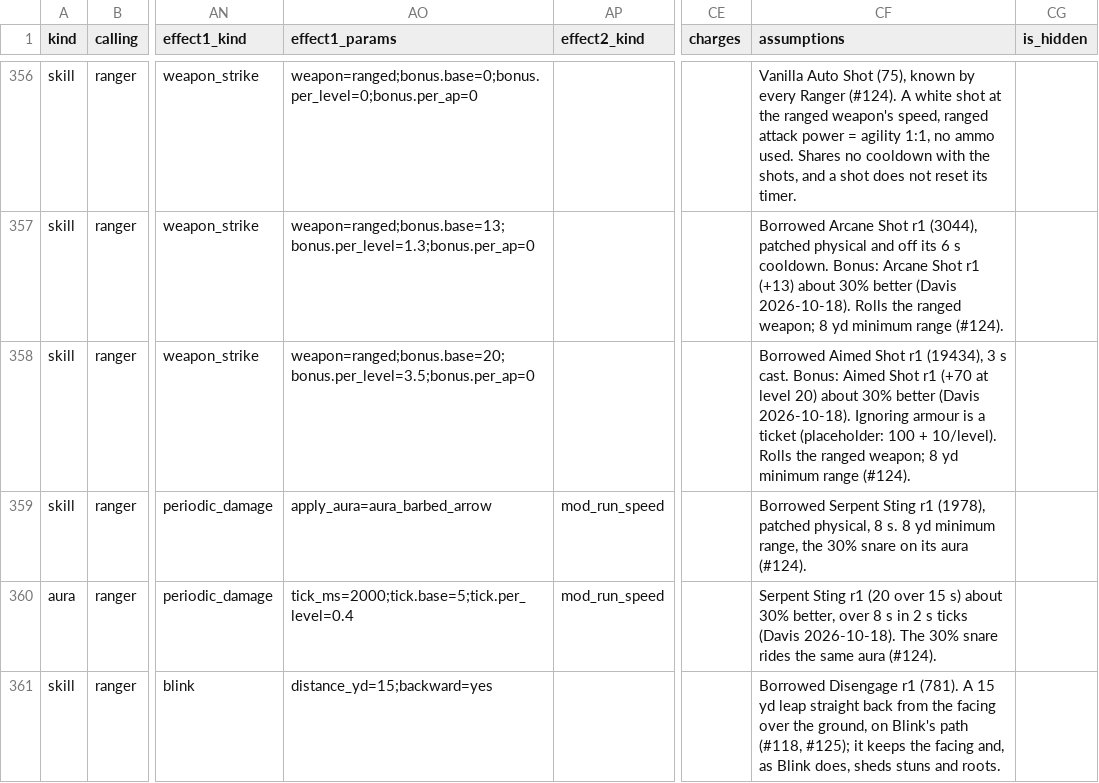
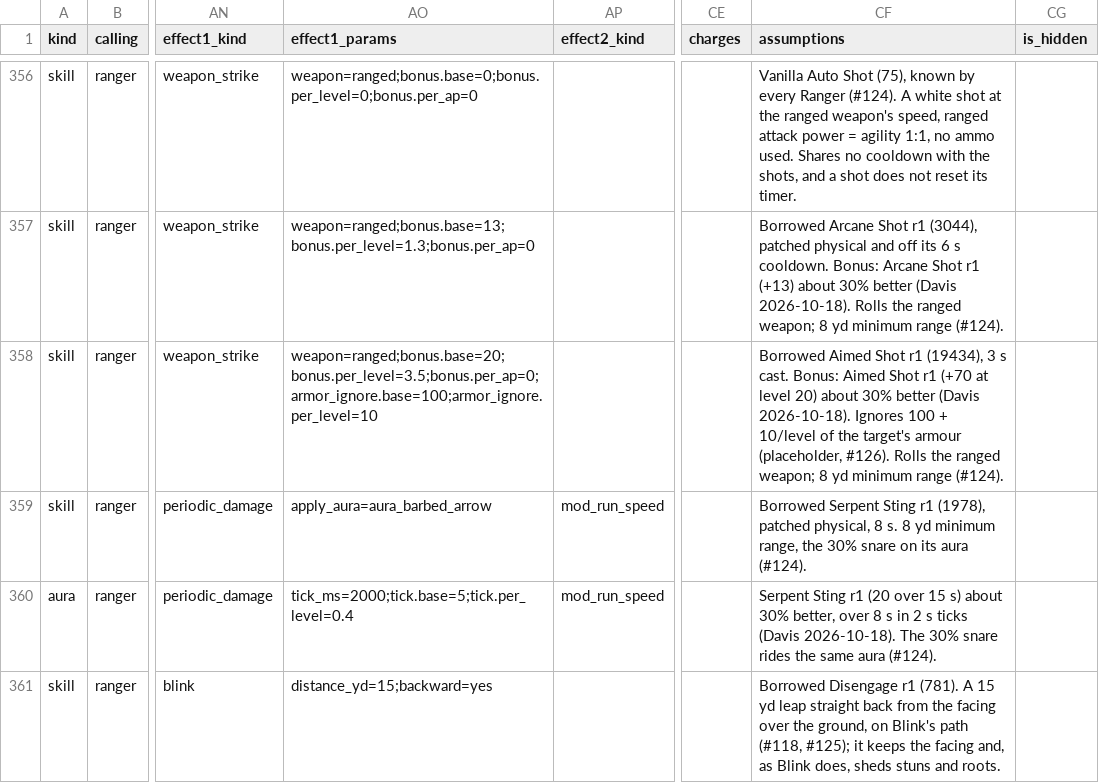
Before and after one commit to dmavs412/twilights-eve-wow, a CSV file: data/twilights-eve/master.csv, drawn as a sheet; only a part is shown, gaps mark what is left out; the diff covers the shown part only; the diff names each change by its address in the sheet, - before the commit and + after, or states it on an @@ line.

```diff
--- a/data/twilights-eve/master.csv
+++ b/data/twilights-eve/master.csv
-AO358 (effect1_params): weapon=ranged;bonus.base=20;bonus.per_level=3.5;bonus.per_ap=0
+AO358 (effect1_params): weapon=ranged;bonus.base=20;bonus.per_level=3.5;bonus.per_ap=0;armor_ignore.base=100;armor_ignore.per_level=10
-CF358 (assumptions): …(Davis 2026-10-18). Ignoring armour is a ticket (placeholder: 100 + 10/level). Rolls the…
+CF358 (assumptions): …(Davis 2026-10-18). Ignores 100 + 10/level of the target's armour (placeholder, #126). Rolls the…
```
Also changed, not shown: 2 added rows and 64 edited cells elsewhere in this file, 12 other files.
